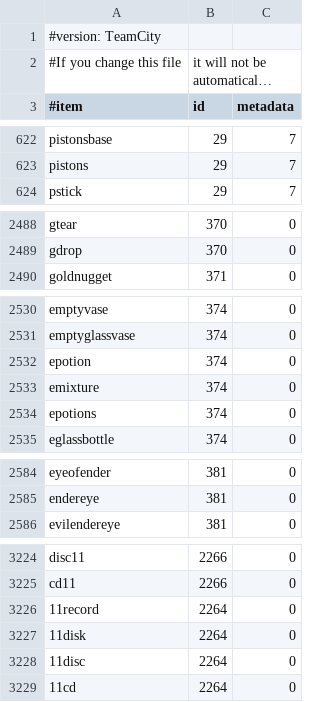
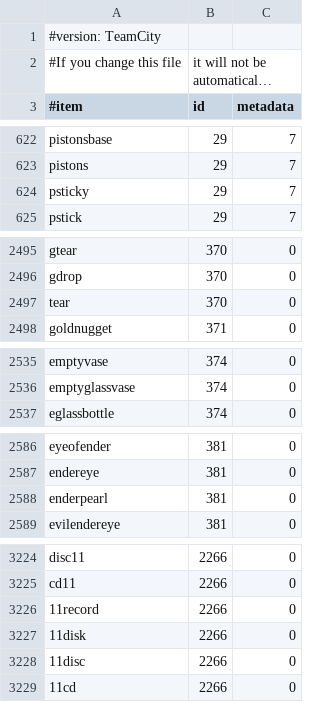
Before and after one commit to SurtursRevenge/EssentialsX, a CSV file: Essentials/src/items.csv, drawn as a sheet; only a part is shown, gaps mark what is left out; long unchanged cells end in …; the diff covers the shown part only.

```diff
--- a/Essentials/src/items.csv
+++ b/Essentials/src/items.csv
@@ -623,2 +623,3 @@ pistonsbase,29,7
 pistons,29,7
+psticky,29,7
 pstick,29,7
@@ -2489,2 +2496,3 @@ gtear,370,0
 gdrop,370,0
+tear,370,0
 goldnugget,371,0
@@ -2531,5 +2536,2 @@ emptyvase,374,0
 emptyglassvase,374,0
-epotion,374,0
-emixture,374,0
-epotions,374,0
 eglassbottle,374,0
@@ -2585,2 +2587,3 @@ eyeofender,381,0
 endereye,381,0
+enderpearl,381,0
 evilendereye,381,0
@@ -3225,5 +3225,5 @@ disc11,2266,0
 cd11,2266,0
-11record,2264,0
-11disk,2264,0
-11disc,2264,0
-11cd,2264,0
+11record,2266,0
+11disk,2266,0
+11disc,2266,0
+11cd,2266,0
```
Also changed, not shown: 7 added rows, 7 removed rows and 1 moved row elsewhere in this file.
